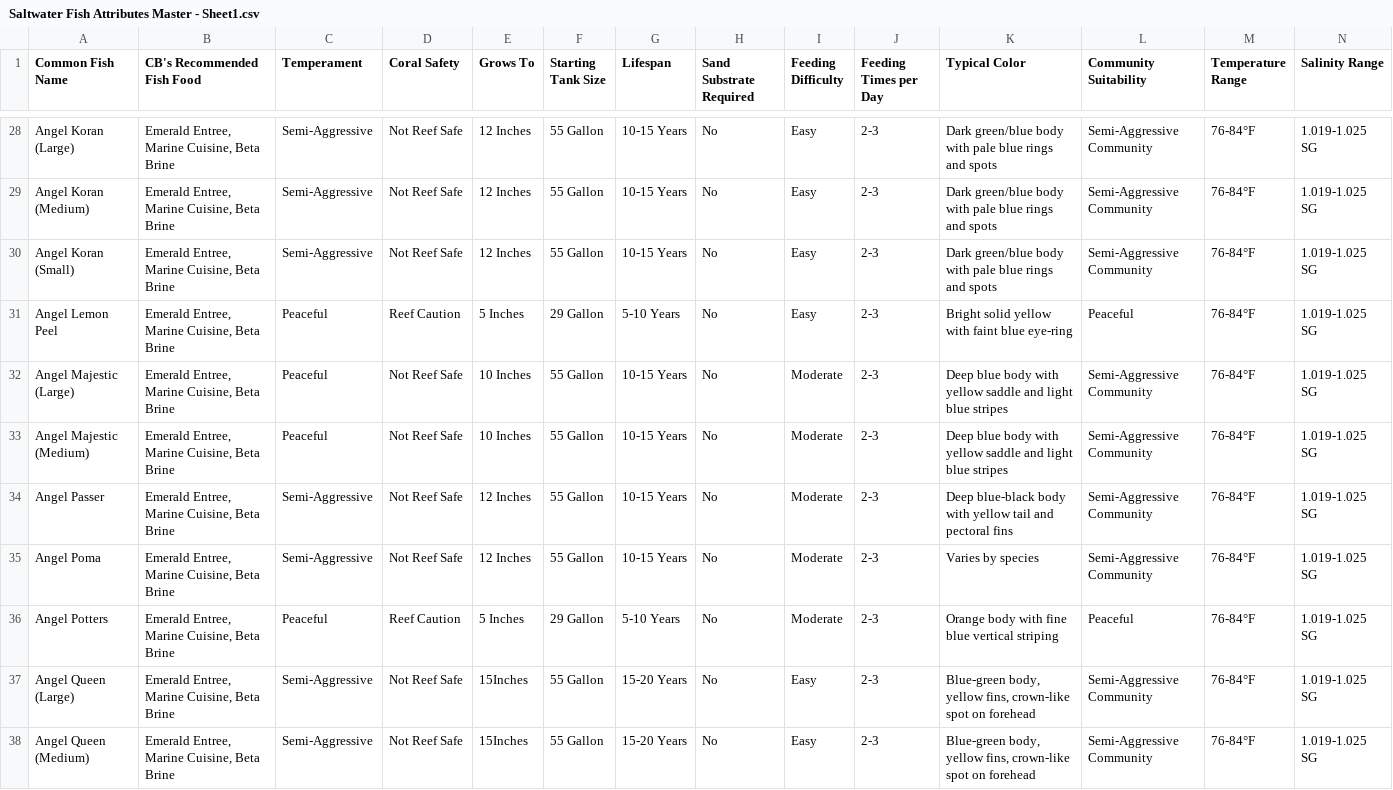
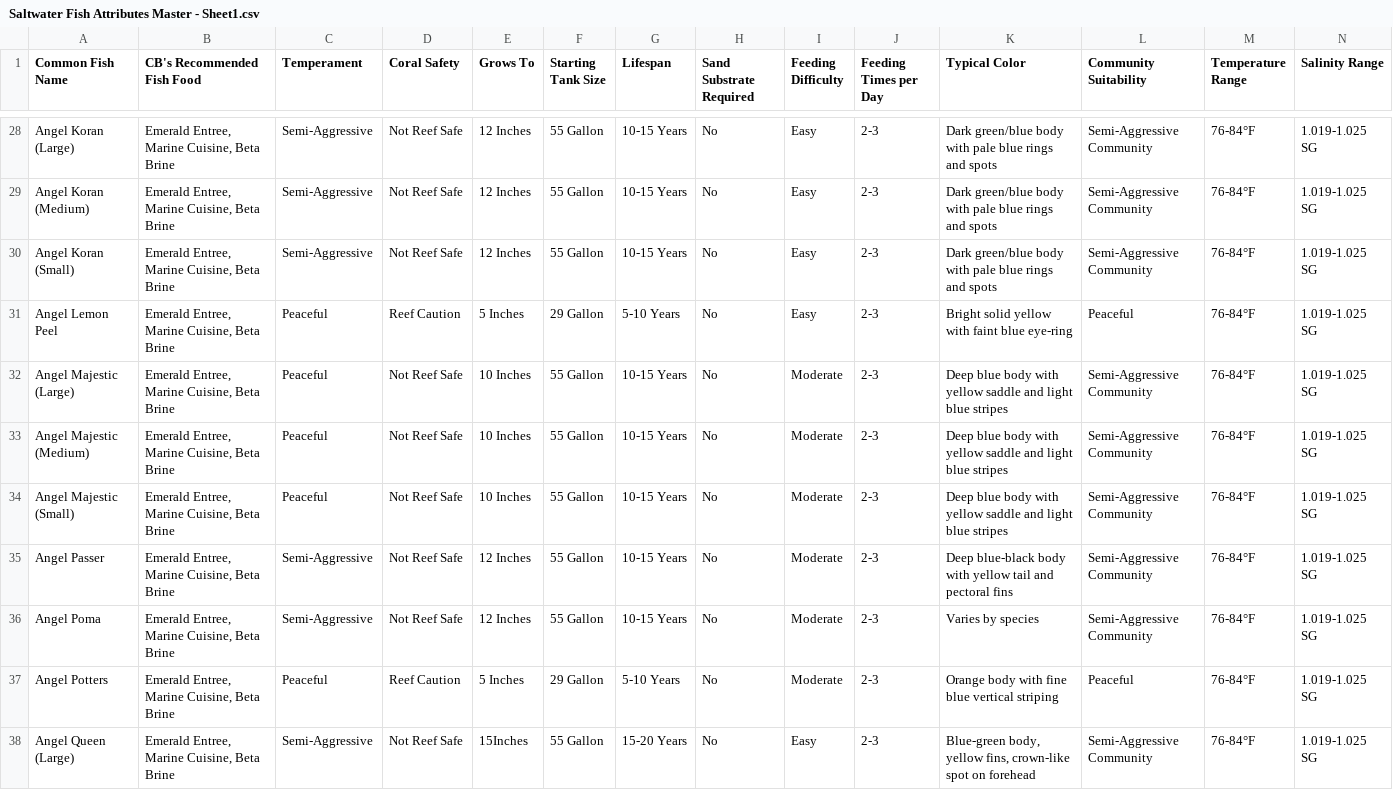
Before and after one commit to Bubba751/Saltwater-HTML-Files, a CSV file: Saltwater Fish Attributes Master/Saltwater Fish Attributes Master - Sheet1.csv, drawn as a sheet; only a part is shown, gaps mark what is left out; the shorter side is filled out with more unchanged rows; rows hold the shown columns only; the diff names each change by its address in the sheet, - before the commit and + after, or states it on an @@ line.

Commit message:
Update Saltwater Fish Attributes Master - Sheet1.csv via CB Aquarium Tools

```diff
--- a/Saltwater Fish Attributes Master/Saltwater Fish Attributes Master - Sheet1.csv
+++ b/Saltwater Fish Attributes Master/Saltwater Fish Attributes Master - Sheet1.csv
+row 34: Angel Majestic (Small) | Emerald Entree, Marine Cuisine, Beta Brine | Peaceful | Not Reef Safe | 10 Inches | 55 Gallon | 10-15 Years | No | Moderate | 2-3 | Deep blue body with yellow saddle and light blue stripes | Semi-Aggressive Community | 76-84°F | 1.019-1.025 SG
```
